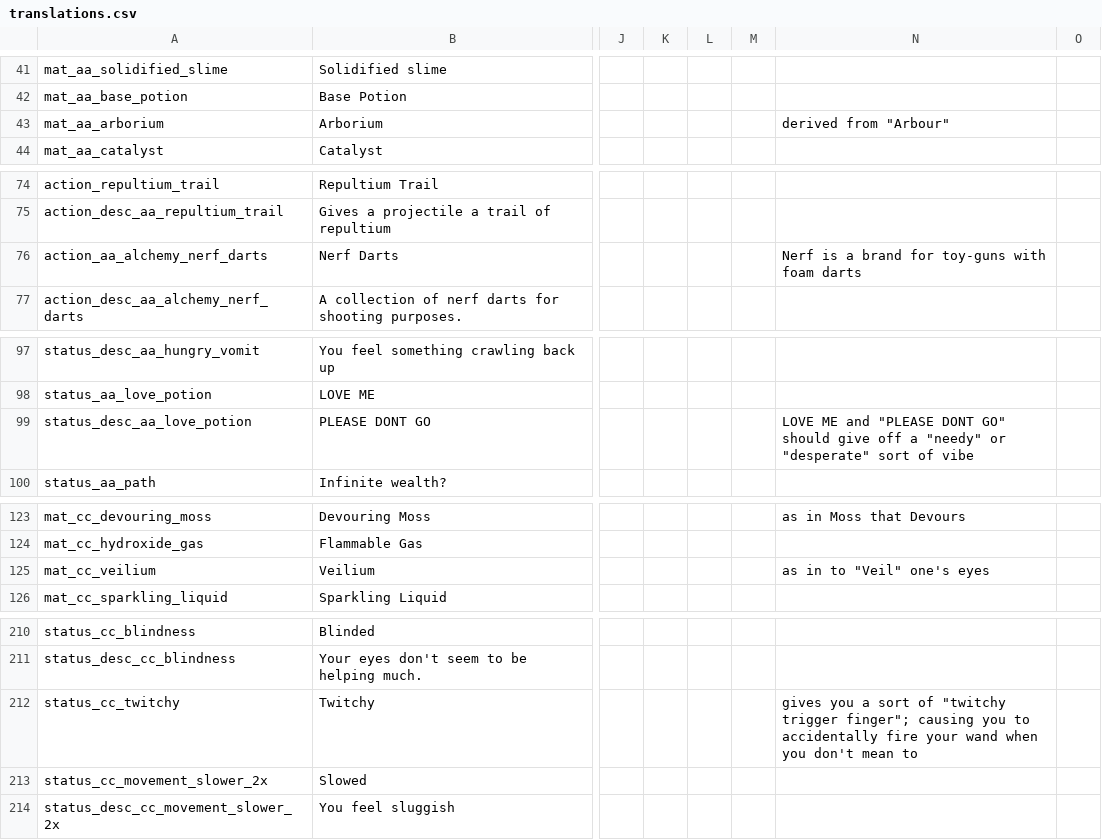
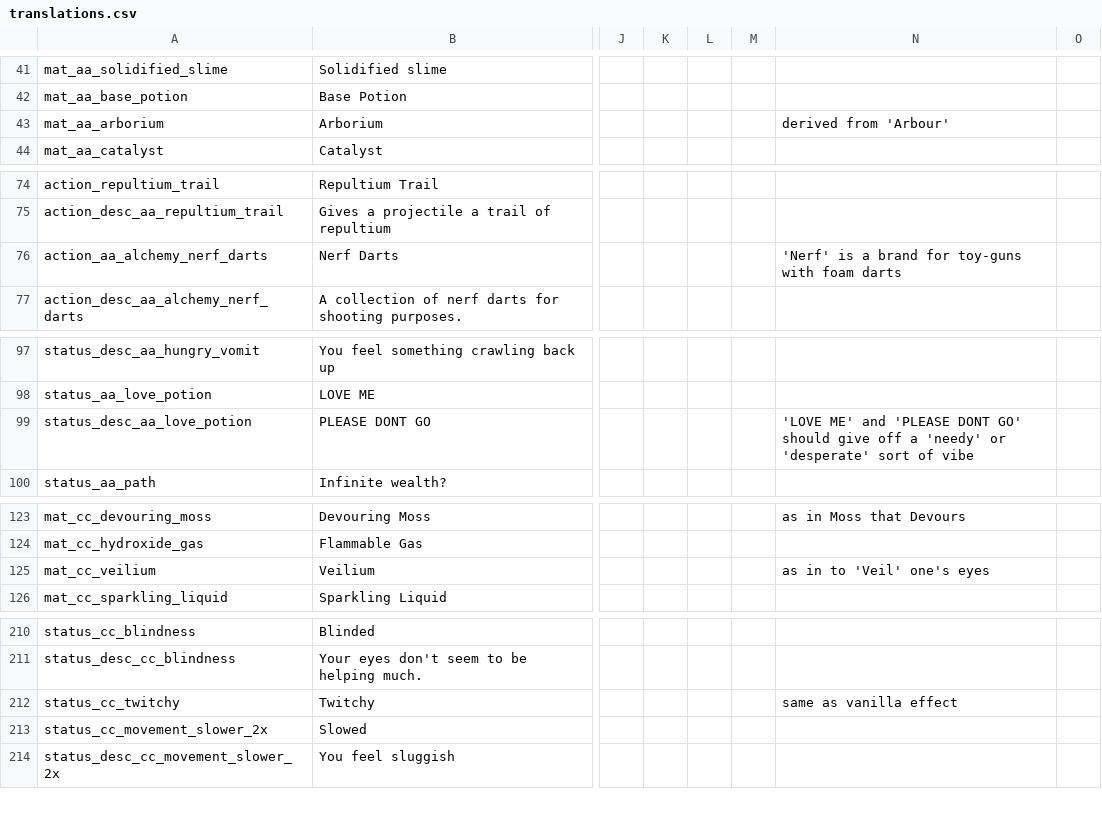
Before and after one commit to Squirrelly13/Hydroxide, a CSV file: translations.csv, drawn as a sheet; only a part is shown, gaps mark what is left out; the diff covers the shown part only; the diff names each change by its address in the sheet, - before the commit and + after, or states it on an @@ line.

```diff
--- a/translations.csv
+++ b/translations.csv
-N43: derived from "Arbour"
+N43: derived from 'Arbour'
-N76: Nerf is a brand for toy-guns with foam darts
+N76: 'Nerf' is a brand for toy-guns with foam darts
-N99: LOVE ME and "PLEASE DONT GO" should give off a "needy" or "desperate" sort of…
+N99: 'LOVE ME' and 'PLEASE DONT GO' should give off a 'needy' or 'desperate' sort of…
-N125: as in to "Veil" one's eyes
+N125: as in to 'Veil' one's eyes
-N212: gives you a sort of "twitchy trigger finger"; causing you to accidentally fire your wand when you don't mean to
+N212: same as vanilla effect
```
Also changed, not shown: 14 edited cells elsewhere in this file, 11 other files.
